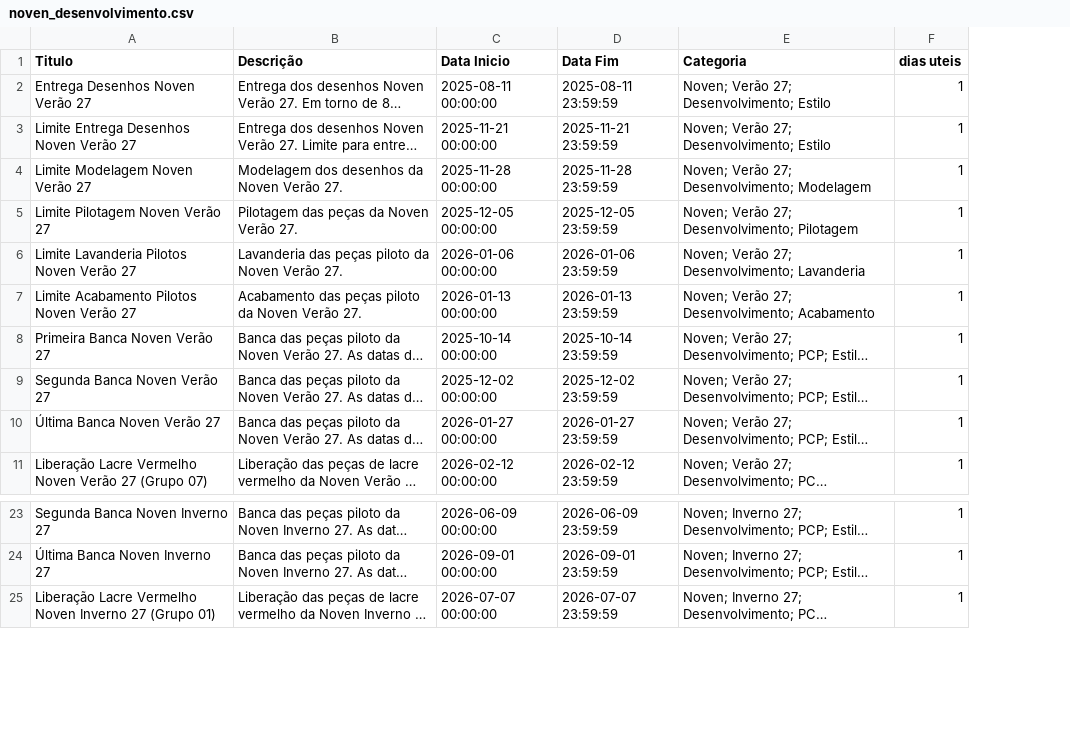
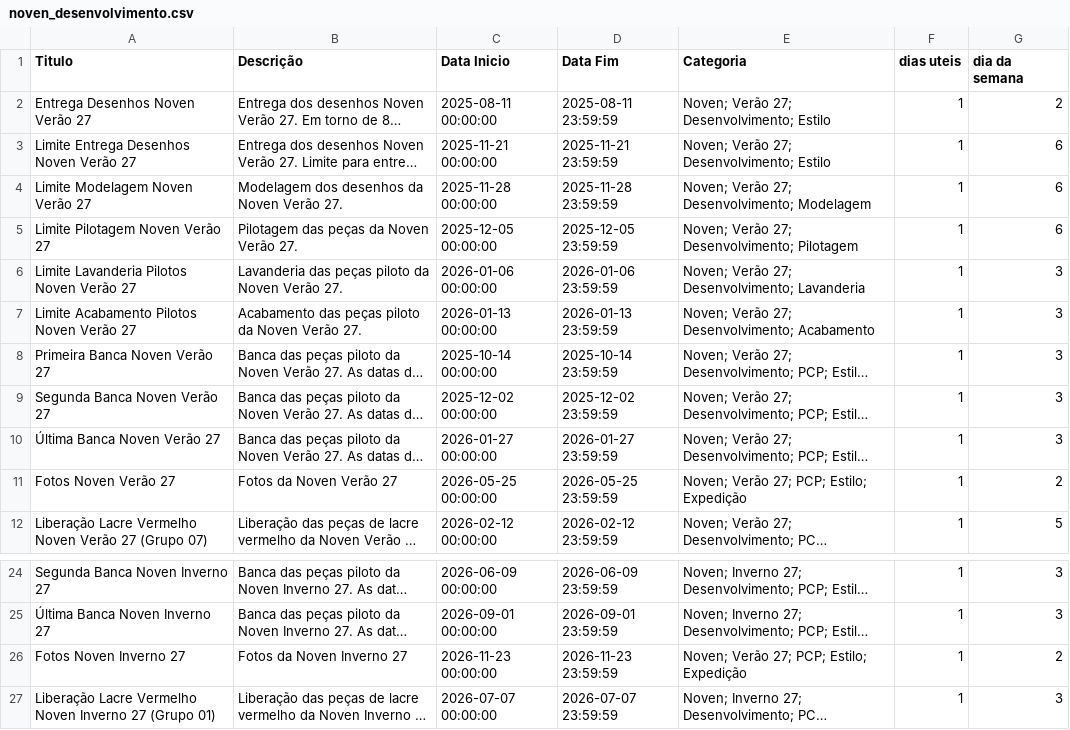
Before and after one commit to bkdac06/calendario_ptg, a CSV file: noven_desenvolvimento.csv, drawn as a sheet; only a part is shown, gaps mark what is left out; long unchanged cells end in …; the diff names each change by its address in the sheet, - before the commit and + after, or states it on an @@ line.

```diff
--- a/noven_desenvolvimento.csv
+++ b/noven_desenvolvimento.csv
+column G (dia da semana), rows 2-10: 2 | 6 | 6 | 6 | 3 | 3 | 3 | 3 | 3; row 12: 5; rows 24-25: 3 | 3; row 27: 3
+row 11: Fotos Noven Verão 27 | Fotos da Noven Verão 27 | 2026-05-25 00:00:00 | 2026-05-25 23:59:59 | Noven; Verão 27; PCP; Estilo; Expedição | 1 | 2
+row 26: Fotos Noven Inverno 27 | Fotos da Noven Inverno 27 | 2026-11-23 00:00:00 | 2026-11-23 23:59:59 | Noven; Verão 27; PCP; Estilo; Expedição | 1 | 2
```
Also changed, not shown: noven_completo.csv, patoge_completo.csv, 1 other file.
